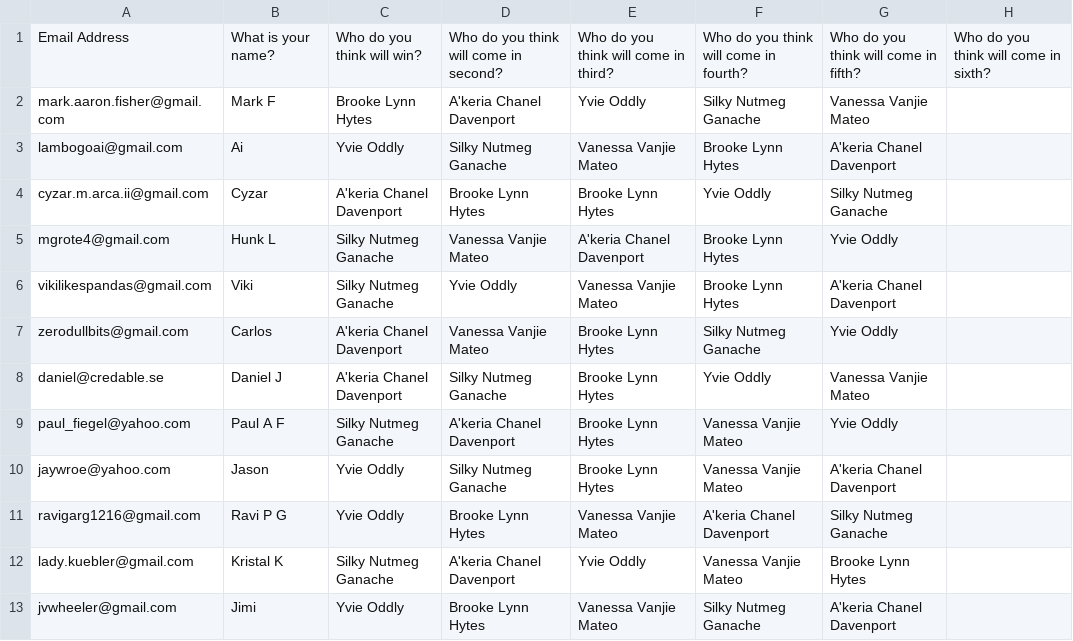
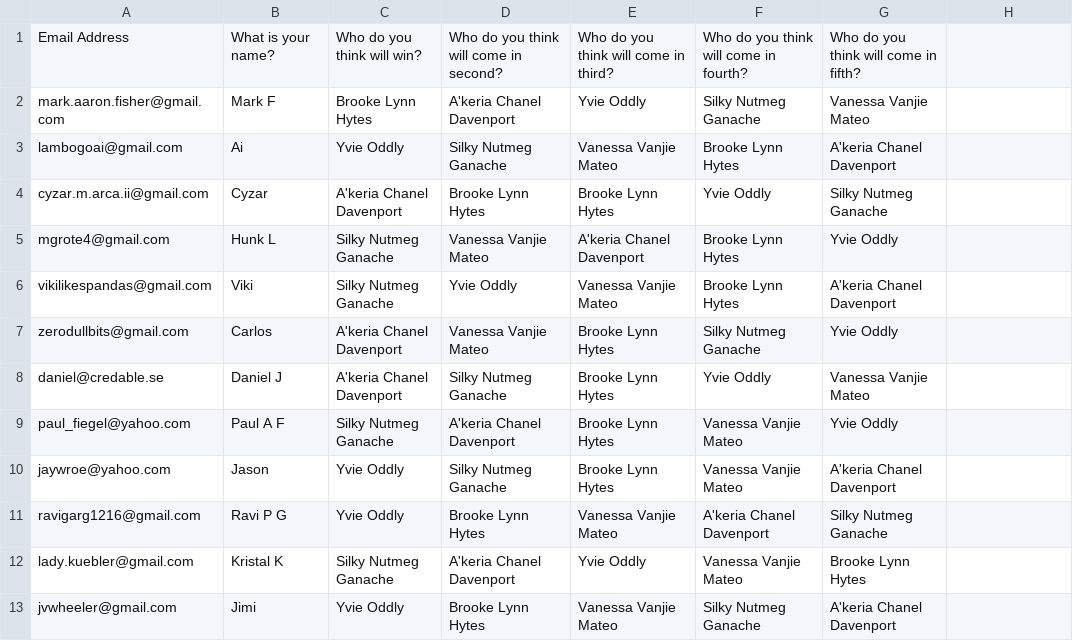
Before and after one commit to Atticus29/rpdr_fantasy_tracker, a CSV file: 12_s11_responses_sojuKahannaHoneyMercedesArielScarletRajahPlastiqueShugahNina_removed.csv, drawn as a sheet; the diff names each change by its address in the sheet, - before the commit and + after, or states it on an @@ line.

Commit message:
add episode 13 spreadsheet

```diff
--- a/12_s11_responses_sojuKahannaHoneyMercedesArielScarletRajahPlastiqueShugahNina_removed.csv
+++ b/12_s11_responses_sojuKahannaHoneyMercedesArielScarletRajahPlastiqueShugahNina_removed.csv
-H1: Who do you think will come in sixth?
+H1: (empty)
```
Also changed, not shown: 2 other files.
